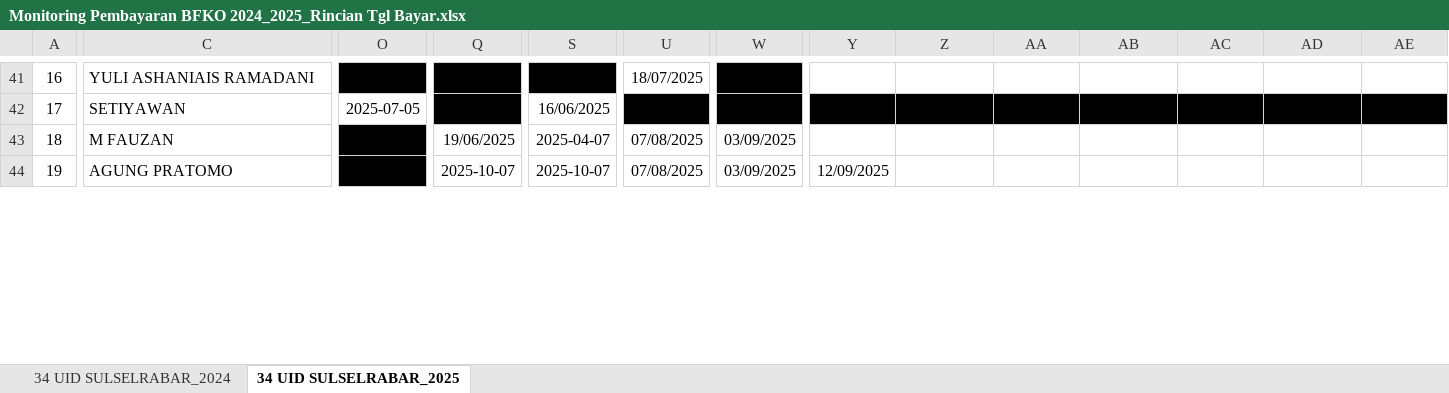
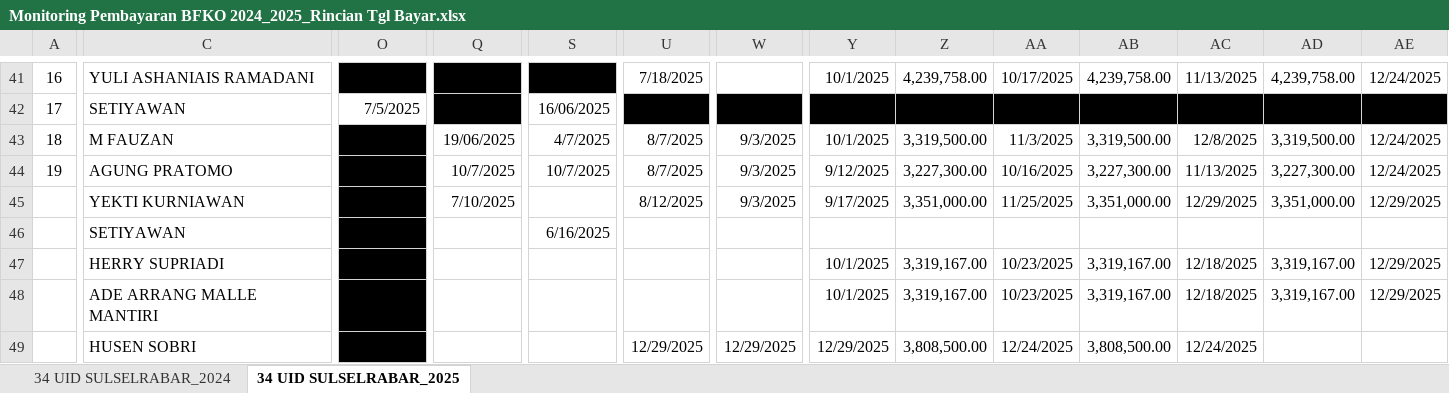
Before and after one commit to fariqul/web-dashboard, an Excel workbook: data/bfko/Monitoring Pembayaran BFKO 2024_2025_Rincian Tgl Bayar.xlsx, sheet 34 UID SULSELRABAR_2025, drawn as a sheet; only a part is shown, gaps mark what is left out; values as stored, in another font and other column widths than the file's, no borders; conditional formats not drawn; rows hold the shown columns only; the diff covers the shown part only; the diff names each change by its address in the sheet, - before the commit and + after, or states it on an @@ line.

```diff
--- a/data/bfko/Monitoring Pembayaran BFKO 2024_2025_Rincian Tgl Bayar.xlsx (sheet 34 UID SULSELRABAR_2025)
+++ b/data/bfko/Monitoring Pembayaran BFKO 2024_2025_Rincian Tgl Bayar.xlsx (sheet 34 UID SULSELRABAR_2025)
-U41: 18/07/2025
+U41: 7/18/2025
-W41 fill: #000000
+W41 fill: none
-Y41: (empty)
+Y41: 10/1/2025
-Z41: (empty)
+Z41: 4,239,758.00
-AA41: (empty)
+AA41: 10/17/2025
-AB41: (empty)
+AB41: 4,239,758.00
-AC41: (empty)
+AC41: 11/13/2025
-AD41: (empty)
+AD41: 4,239,758.00
-AE41: (empty)
+AE41: 12/24/2025
-O42: 2025-07-05
+O42: 7/5/2025
-S43: 2025-04-07
+S43: 4/7/2025
-U43:U44: 07/08/2025
+U43:U44: 8/7/2025
-W43:W44: 03/09/2025
+W43:W44: 9/3/2025
-Y43: (empty)
+Y43: 10/1/2025
-Z43: (empty)
+Z43: 3,319,500.00
-AA43: (empty)
+AA43: 11/3/2025
-AB43: (empty)
+AB43: 3,319,500.00
-AC43: (empty)
+AC43: 12/8/2025
-AD43: (empty)
+AD43: 3,319,500.00
-AE43:AE44: (empty)
+AE43:AE44: 12/24/2025
-Q44: 2025-10-07
+Q44: 10/7/2025
-S44: 2025-10-07
+S44: 10/7/2025
-Y44: 12/09/2025
+Y44: 9/12/2025
-Z44: (empty)
+Z44: 3,227,300.00
-AA44: (empty)
+AA44: 10/16/2025
-AB44: (empty)
+AB44: 3,227,300.00
-AC44: (empty)
+AC44: 11/13/2025
-AD44: (empty)
+AD44: 3,227,300.00
+row 45:  | YEKTI KURNIAWAN |  | 7/10/2025 |  | 8/12/2025 | 9/3/2025 | 9/17/2025 | 3,351,000.00 | 11/25/2025 | 3,351,000.00 | 12/29/2025 | 3,351,000.00 | 12/29/2025
+row 46:  | SETIYAWAN |  |  | 6/16/2025
+row 47:  | HERRY SUPRIADI |  |  |  |  |  | 10/1/2025 | 3,319,167.00 | 10/23/2025 | 3,319,167.00 | 12/18/2025 | 3,319,167.00 | 12/29/2025
+row 48:  | ADE ARRANG MALLE MANTIRI |  |  |  |  |  | 10/1/2025 | 3,319,167.00 | 10/23/2025 | 3,319,167.00 | 12/18/2025 | 3,319,167.00 | 12/29/2025
+row 49:  | HUSEN SOBRI |  |  |  | 12/29/2025 | 12/29/2025 | 12/29/2025 | 3,808,500.00 | 12/24/2025 | 3,808,500.00 | 12/24/2025
```
Also changed, not shown: 5 added rows, 76 edited cells and cell formats elsewhere in this sheet, sheet 34 UID SULSELRABAR_2024, formulas that keep their value, 3 other files.
